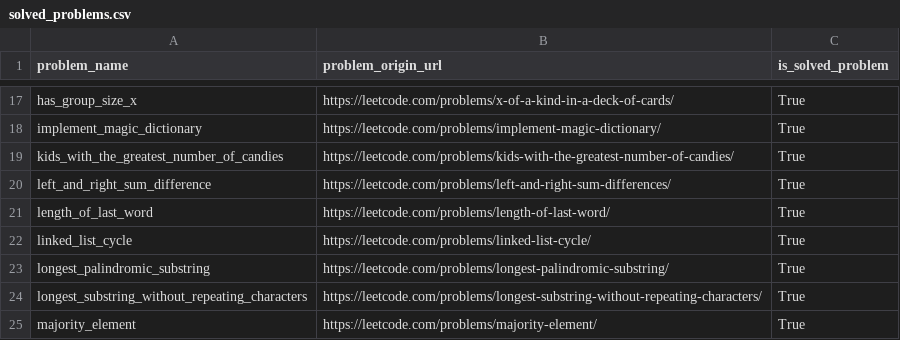
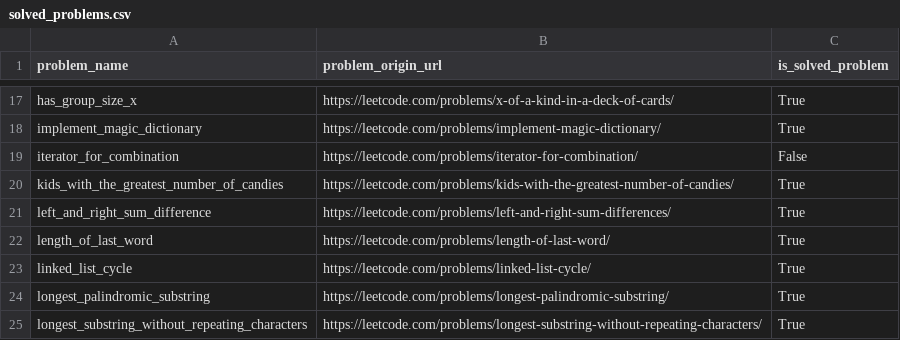
Before and after one commit to DushnoAndTochka/solutions_algorithmic_problems, a CSV file: solved_problems.csv, drawn as a sheet; only a part is shown, gaps mark what is left out; the shorter side is filled out with more unchanged rows; the diff names each change by its address in the sheet, - before the commit and + after, or states it on an @@ line.

```diff
--- a/solved_problems.csv
+++ b/solved_problems.csv
+row 19: iterator_for_combination | https://leetcode.com/problems/iterator-for-combination/ | False
```
